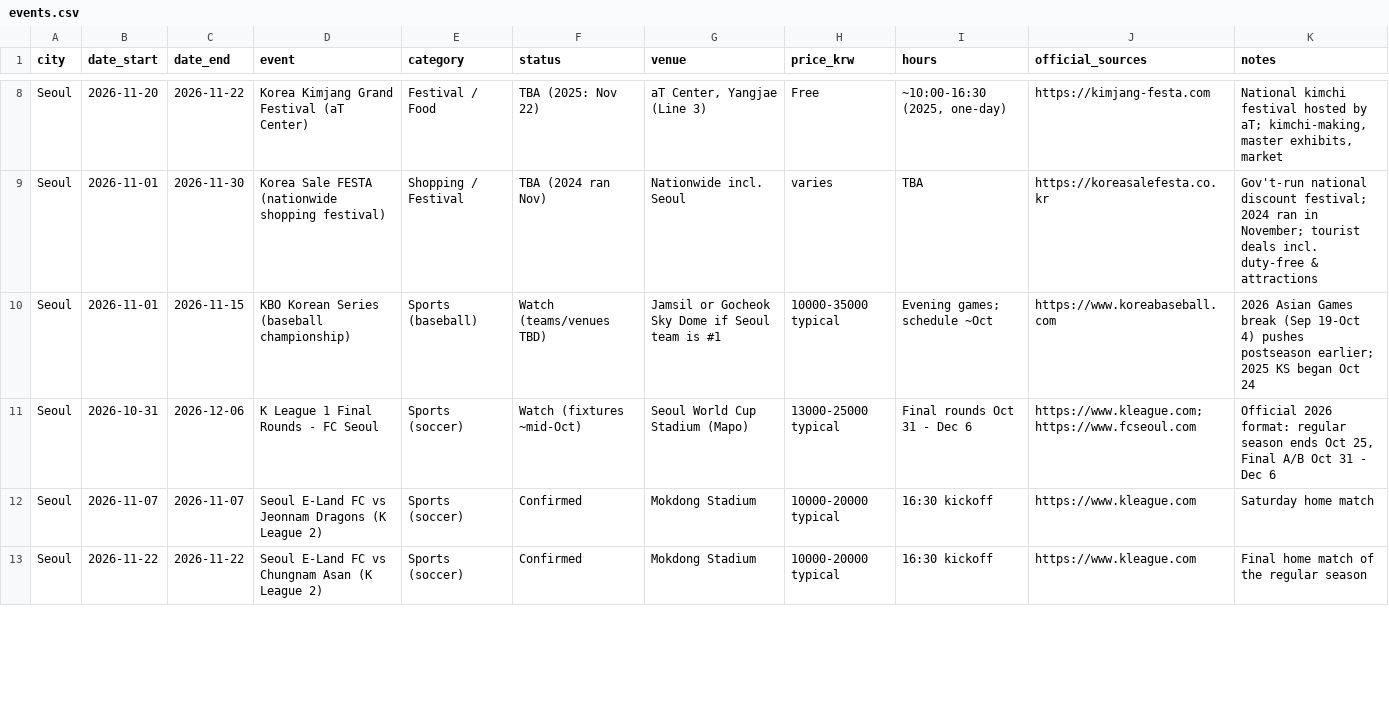
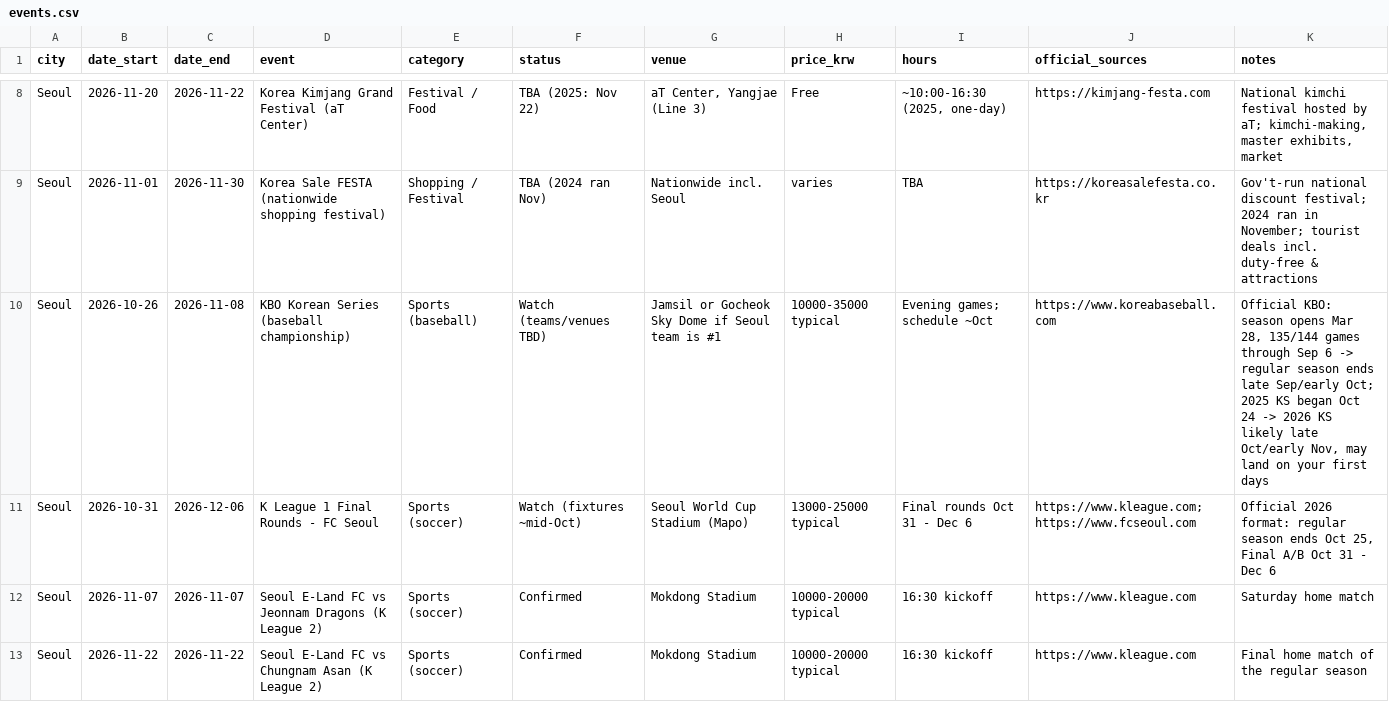
Before and after one commit to karagemop466-tech/KoreaFun, a CSV file: events.csv, drawn as a sheet; only a part is shown, gaps mark what is left out; the diff covers the shown part only.

Commit message:
Verified updates: KBO postseason timing (KS likely late Oct/early Nov), KFA Nov friendlies context, Changdeokgung Moonlight Tour mechanics (lottery/foreign sessions)
Co-authored-by: arena-agent <297053741+arena-agent@users.noreply.github.com>

```diff
--- a/events.csv
+++ b/events.csv
@@ -9,3 +9,3 @@ Seoul,2026-11-20,2026-11-22,Korea Kimjang Grand Festival (aT Center),Festival /
 Seoul,2026-11-01,2026-11-30,Korea Sale FESTA (nationwide shopping festival),Shopping / Festival,TBA (2024 ran Nov),Nationwide incl. Seoul,varies,TBA,https://koreasalefesta.co.kr,"Gov't-run national discount festival; 2024 ran in November; tourist deals incl. duty-free & attractions"
-Seoul,2026-11-01,2026-11-15,KBO Korean Series (baseball championship),Sports (baseball),Watch (teams/venues TBD),Jamsil or Gocheok Sky Dome if Seoul team is #1,10000-35000 typical,"Evening games; schedule ~Oct",https://www.koreabaseball.com,"2026 Asian Games break (Sep 19-Oct 4) pushes postseason earlier; 2025 KS began Oct 24"
+Seoul,2026-10-26,2026-11-08,KBO Korean Series (baseball championship),Sports (baseball),Watch (teams/venues TBD),Jamsil or Gocheok Sky Dome if Seoul team is #1,10000-35000 typical,"Evening games; schedule ~Oct",https://www.koreabaseball.com,"Official KBO: season opens Mar 28, 135/144 games through Sep 6 -> regular season ends late Sep/early Oct; 2025 KS began Oct 24 -> 2026 KS likely late Oct/early Nov, may land on your first days"
 Seoul,2026-10-31,2026-12-06,K League 1 Final Rounds - FC Seoul,Sports (soccer),Watch (fixtures ~mid-Oct),Seoul World Cup Stadium (Mapo),13000-25000 typical,"Final rounds Oct 31 - Dec 6",https://www.kleague.com; https://www.fcseoul.com,"Official 2026 format: regular season ends Oct 25, Final A/B Oct 31 - Dec 6"
```
Also changed, not shown: 1 added row and 3 edited cells elsewhere in this file, 3 other files.
